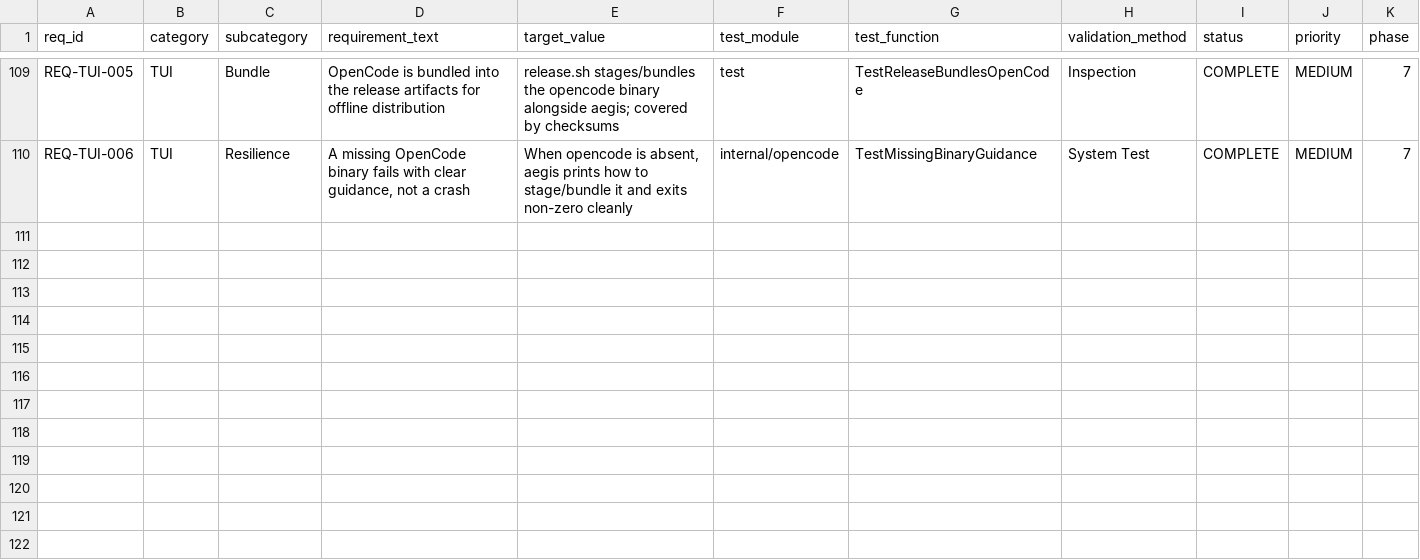
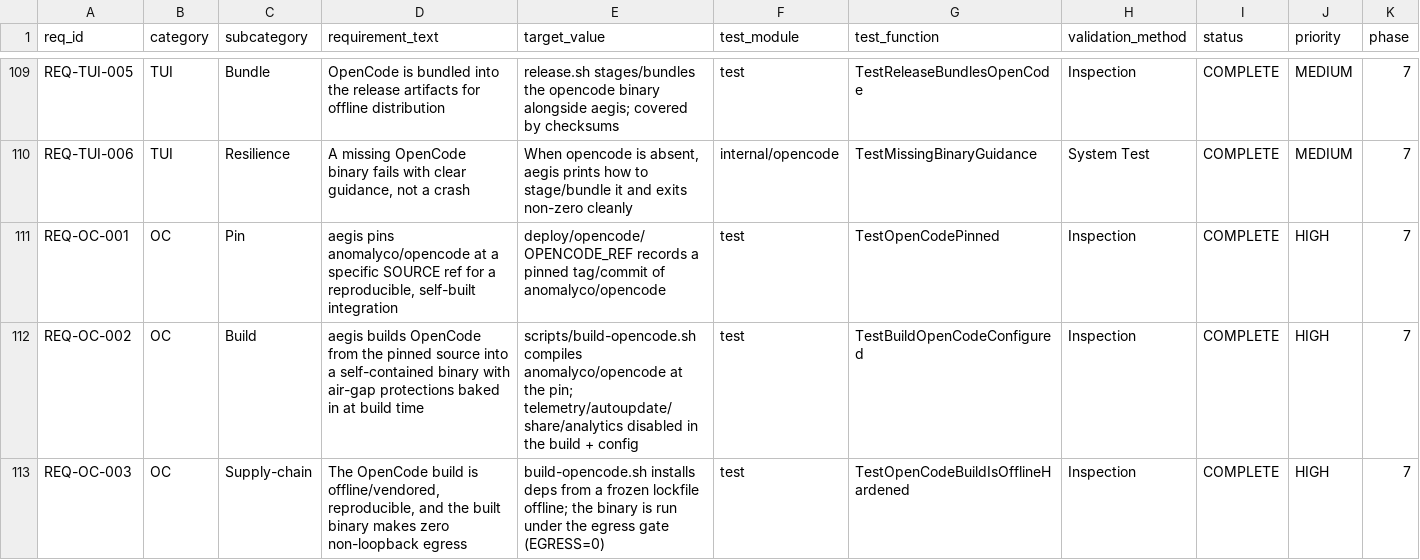
Before and after one commit to rtmx-ai/aegis-cli, a CSV file: .rtmx/database.csv, drawn as a sheet; only a part is shown, gaps mark what is left out; rows hold the shown columns only; the diff covers the shown part only; the diff names each change by its address in the sheet, - before the commit and + after, or states it on an @@ line.

```diff
--- a/.rtmx/database.csv
+++ b/.rtmx/database.csv
+row 111: REQ-OC-001 | OC | Pin | aegis pins anomalyco/opencode at a specific SOURCE ref for a reproducible, self-built integration | deploy/opencode/OPENCODE_REF records a pinned tag/commit of anomalyco/opencode | test | TestOpenCodePinned | Inspection | COMPLETE | HIGH | 7
+row 112: REQ-OC-002 | OC | Build | aegis builds OpenCode from the pinned source into a self-contained binary with air-gap protections baked in at build time | scripts/build-opencode.sh compiles anomalyco/opencode at the pin; telemetry/autoupdate/share/analytics disabled in the build + config | test | TestBuildOpenCodeConfigured | Inspection | COMPLETE | HIGH | 7
+row 113: REQ-OC-003 | OC | Supply-chain | The OpenCode build is offline/vendored, reproducible, and the built binary makes zero non-loopback egress | build-opencode.sh installs deps from a frozen lockfile offline; the binary is run under the egress gate (EGRESS=0) | test | TestOpenCodeBuildIsOfflineHardened | Inspection | COMPLETE | HIGH | 7
```
Also changed, not shown: 2 added rows and 3 edited cells elsewhere in this file, 9 other files.
